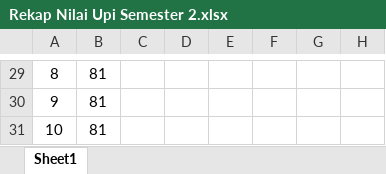
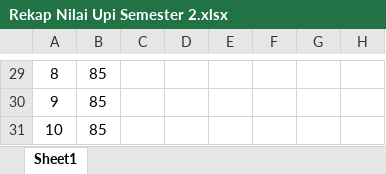
Before and after one commit to aldenluthfi/kuliahluthfi, an Excel workbook: Semester 2 (Sipaling Sibuk Tuh, Masokis!)/Rekap Nilai Upi Semester 2.xlsx, sheet Sheet1, drawn as a sheet; only a part is shown, gaps mark what is left out; values as stored, in another font and other column widths than the file's, no borders; charts and pictures not drawn; the diff covers the shown part only; the diff names each change by its address in the sheet, - before the commit and + after, or states it on an @@ line.

```diff
--- a/Semester 2 (Sipaling Sibuk Tuh, Masokis!)/Rekap Nilai Upi Semester 2.xlsx (sheet Sheet1)
+++ b/Semester 2 (Sipaling Sibuk Tuh, Masokis!)/Rekap Nilai Upi Semester 2.xlsx (sheet Sheet1)
-B29:B31: 81
+B29:B31: 85
```
Also changed, not shown: 61 edited cells elsewhere in this sheet.
